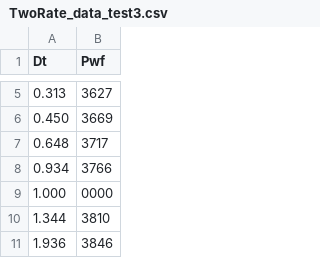
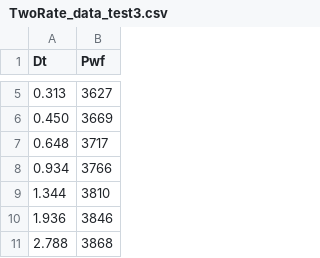
Before and after one commit to Josue579/WellTest, a CSV file: Pressure_drawdown_test_data/TwoRate_data_test3.csv, drawn as a sheet; only a part is shown, gaps mark what is left out; the shorter side is filled out with more unchanged rows.

Commit message:
Update TwoRate_data_test3.csv

```diff
--- a/Pressure_drawdown_test_data/TwoRate_data_test3.csv
+++ b/Pressure_drawdown_test_data/TwoRate_data_test3.csv
@@ -8,3 +8,2 @@ Dt,Pwf
 0.934,3766
-1.000,0000
 1.344,3810
```
